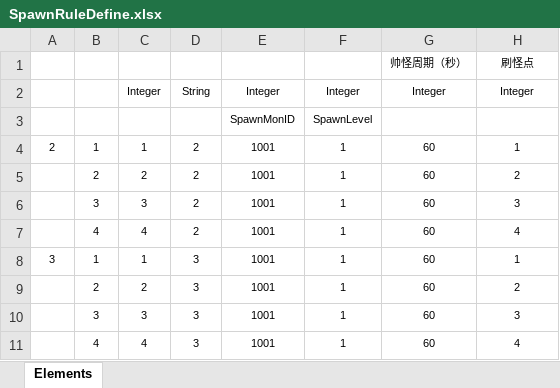
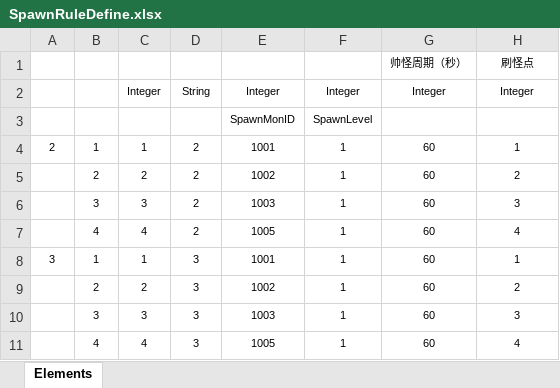
Before and after one commit to 2431903722/MMORPG, an Excel workbook: mmorpg/Src/Data/Tables/SpawnRuleDefine.xlsx, sheet Elements, drawn as a sheet; values as stored, in another font and other column widths than the file's, no borders; table styles not drawn; the diff names each change by its address in the sheet, - before the commit and + after, or states it on an @@ line.

```diff
--- a/mmorpg/Src/Data/Tables/SpawnRuleDefine.xlsx (sheet Elements)
+++ b/mmorpg/Src/Data/Tables/SpawnRuleDefine.xlsx (sheet Elements)
-E5: 1001
+E5: 1002
-E6: 1001
+E6: 1003
-E7: 1001
+E7: 1005
-E9: 1001
+E9: 1002
-E10: 1001
+E10: 1003
-E11: 1001
+E11: 1005
```
Also changed, not shown: 10 other files.
